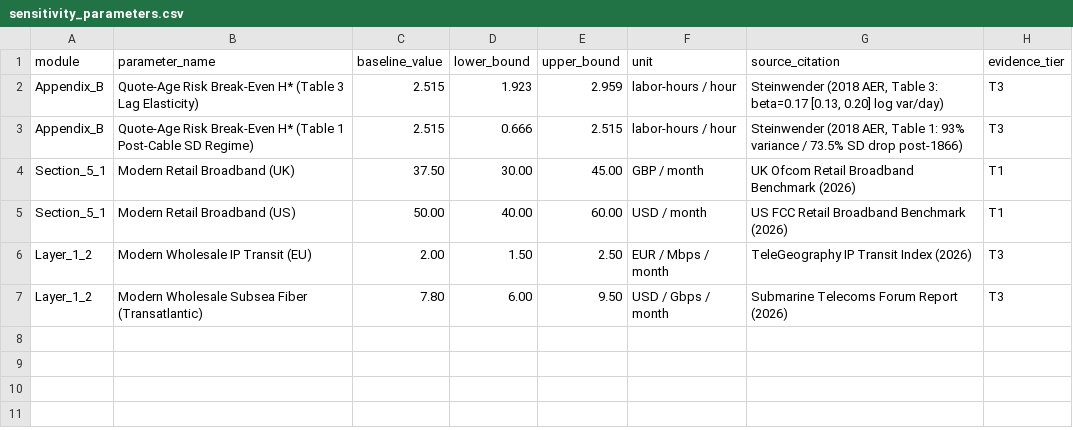
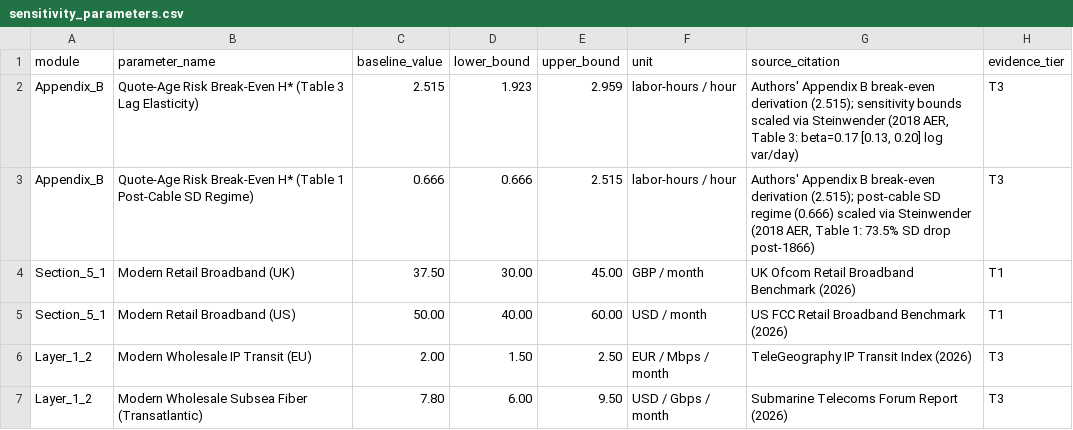
Before and after one commit to rbastiaanssen-tech/cliometric-portal, a CSV file: public/data/sensitivity_parameters.csv, drawn as a sheet.

Commit message:
Fix Appendix B citation and align 8 Corn Returns towns

```diff
--- a/public/data/sensitivity_parameters.csv
+++ b/public/data/sensitivity_parameters.csv
@@ -1,4 +1,4 @@
 module,parameter_name,baseline_value,lower_bound,upper_bound,unit,source_citation,evidence_tier
-Appendix_B,"Quote-Age Risk Break-Even H* (Table 3 Lag Elasticity)",2.515,1.923,2.959,"labor-hours / hour","Steinwender (2018 AER, Table 3: beta=0.17 [0.13, 0.20] log var/day)",T3
-Appendix_B,"Quote-Age Risk Break-Even H* (Table 1 Post-Cable SD Regime)",2.515,0.666,2.515,"labor-hours / hour","Steinwender (2018 AER, Table 1: 93% variance / 73.5% SD drop post-1866)",T3
+Appendix_B,"Quote-Age Risk Break-Even H* (Table 3 Lag Elasticity)",2.515,1.923,2.959,"labor-hours / hour","Authors' Appendix B break-even derivation (2.515); sensitivity bounds scaled via Steinwender (2018 AER, Table 3: beta=0.17 [0.13, 0.20] log var/day)",T3
+Appendix_B,"Quote-Age Risk Break-Even H* (Table 1 Post-Cable SD Regime)",0.666,0.666,2.515,"labor-hours / hour","Authors' Appendix B break-even derivation (2.515); post-cable SD regime (0.666) scaled via Steinwender (2018 AER, Table 1: 73.5% SD drop post-1866)",T3
 Section_5_1,"Modern Retail Broadband (UK)",37.50,30.00,45.00,"GBP / month","UK Ofcom Retail Broadband Benchmark (2026)",T1
```
Also changed, not shown: public/data/grain_panel_events.csv.
